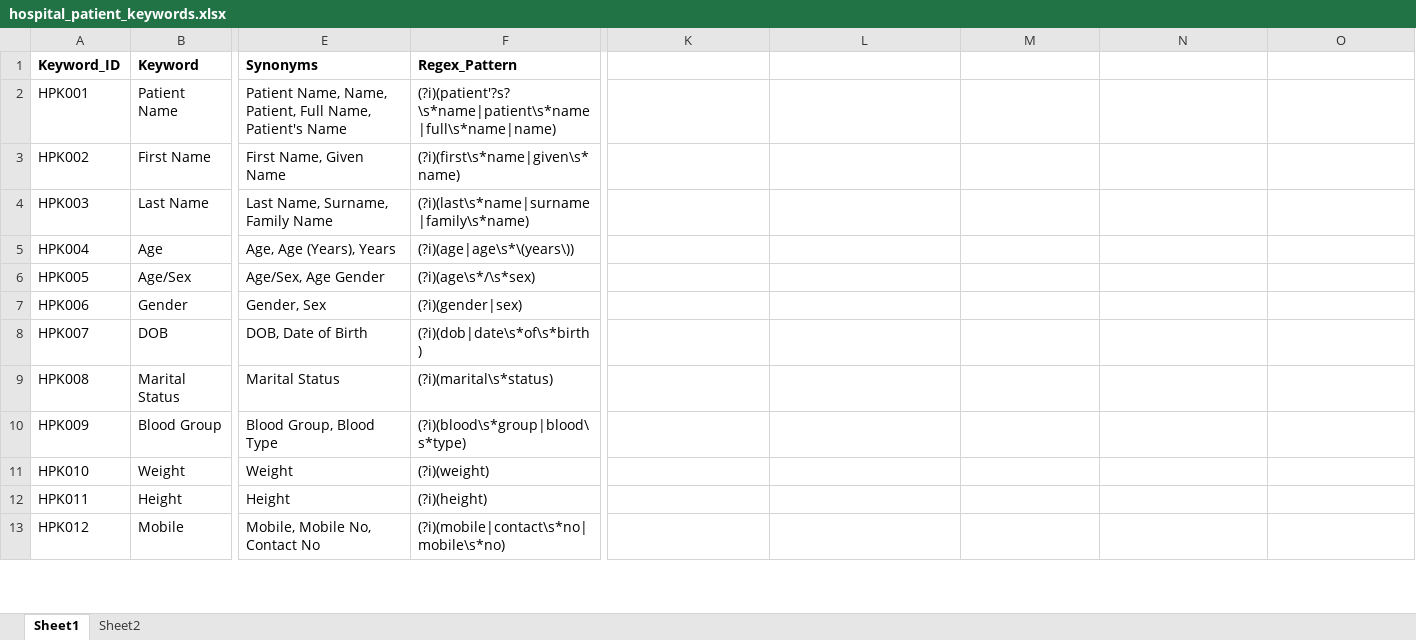
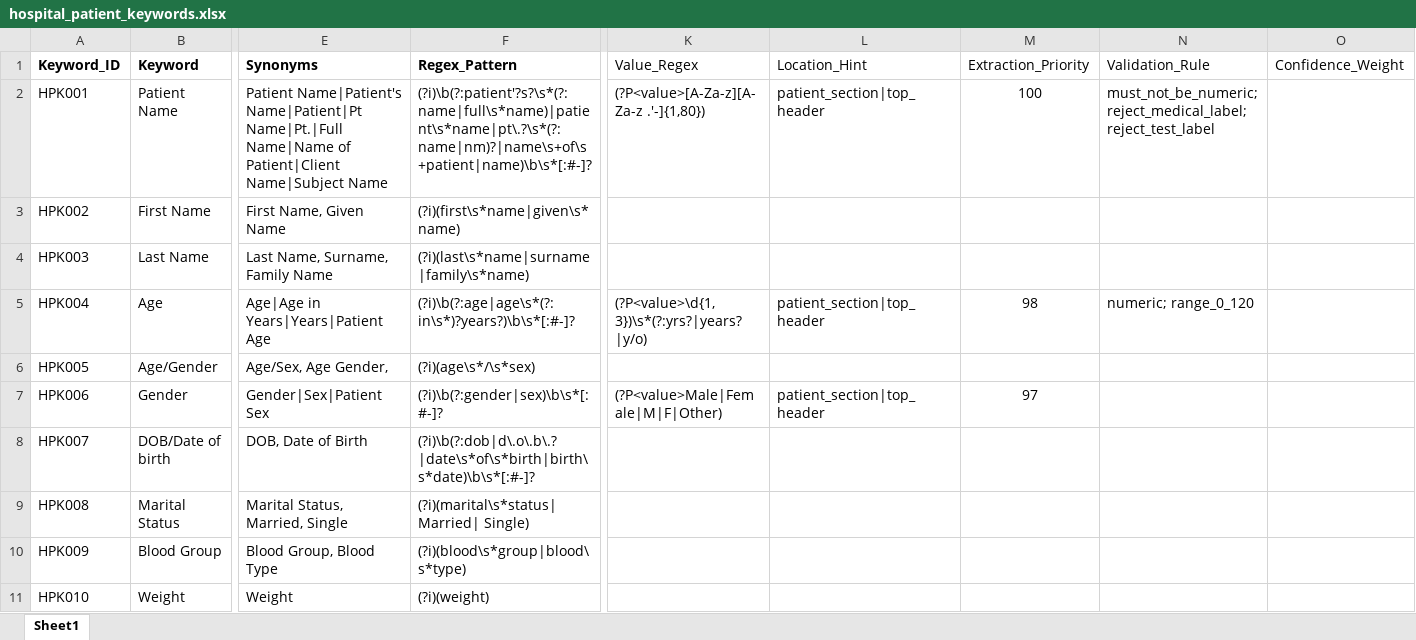
Before and after one commit to Kushagra54321/MedSaathi, an Excel workbook: backend/data/hospital_patient_keywords.xlsx, sheet Sheet1, drawn as a sheet; only a part is shown, gaps mark what is left out; the shorter side is filled out with more unchanged rows; values as stored, in another font and other column widths than the file's, no borders; the diff covers the shown part only; the diff names each change by its address in the sheet, - before the commit and + after, or states it on an @@ line.

Commit message:
feat: complete Phase 1 & Phase 2 - Multilingual AI Medical Assistant (MedSaathi) with Gemini LLM, dual PDF reports, and modern UI

```diff
--- a/backend/data/hospital_patient_keywords.xlsx (sheet Sheet1)
+++ b/backend/data/hospital_patient_keywords.xlsx (sheet Sheet1)
-sheet tab: Sheet2
-K1: (empty)
+K1: Value_Regex
-L1: (empty)
+L1: Location_Hint
-M1: (empty)
+M1: Extraction_Priority
-N1: (empty)
+N1: Validation_Rule
-O1: (empty)
+O1: Confidence_Weight
-E2 (Synonyms): Patient Name, Name, Patient, Full Name, Patient's Name
+E2 (Synonyms): Patient Name|Patient's Name|Patient|Pt Name|Pt.|Full Name|Name of Patient|Client Name|Subject Name
-F2 (Regex_Pattern): (?i)(patient'?s?\s*name|patient\s*name|full\s*name|name)
+F2 (Regex_Pattern): (?i)\b(?:patient'?s?\s*(?:name|full\s*name)|patient\s*name|pt\.?\s*(?:name|nm)?|name\s+of\s+patient|name)\b\s*[:#-]?
-K2 (Value_Regex): (empty)
+K2 (Value_Regex): (?P<value>[A-Za-z][A-Za-z .'-]{1,80})
-L2 (Location_Hint): (empty)
+L2 (Location_Hint): patient_section|top_header
-M2 (Extraction_Priority): (empty)
+M2 (Extraction_Priority): 100
-N2 (Validation_Rule): (empty)
+N2 (Validation_Rule): must_not_be_numeric; reject_medical_label; reject_test_label
-E5 (Synonyms): Age, Age (Years), Years
+E5 (Synonyms): Age|Age in Years|Years|Patient Age
-F5 (Regex_Pattern): (?i)(age|age\s*\(years\))
+F5 (Regex_Pattern): (?i)\b(?:age|age\s*(?:in\s*)?years?)\b\s*[:#-]?
-K5 (Value_Regex): (empty)
+K5 (Value_Regex): (?P<value>\d{1,3})\s*(?:yrs?|years?|y/o)
-L5 (Location_Hint): (empty)
+L5 (Location_Hint): patient_section|top_header
-M5 (Extraction_Priority): (empty)
+M5 (Extraction_Priority): 98
-N5 (Validation_Rule): (empty)
+N5 (Validation_Rule): numeric; range_0_120
-B6 (Keyword): Age/Sex
+B6 (Keyword): Age/Gender
-E6 (Synonyms): Age/Sex, Age Gender
+E6 (Synonyms): Age/Sex, Age Gender,
-E7 (Synonyms): Gender, Sex
+E7 (Synonyms): Gender|Sex|Patient Sex
-F7 (Regex_Pattern): (?i)(gender|sex)
+F7 (Regex_Pattern): (?i)\b(?:gender|sex)\b\s*[:#-]?
-K7 (Value_Regex): (empty)
+K7 (Value_Regex): (?P<value>Male|Female|M|F|Other)
-L7 (Location_Hint): (empty)
+L7 (Location_Hint): patient_section|top_header
-M7 (Extraction_Priority): (empty)
+M7 (Extraction_Priority): 97
-B8 (Keyword): DOB
+B8 (Keyword): DOB/Date of birth
-F8 (Regex_Pattern): (?i)(dob|date\s*of\s*birth)
+F8 (Regex_Pattern): (?i)\b(?:dob|d\.o\.b\.?|date\s*of\s*birth|birth\s*date)\b\s*[:#-]?
-E9 (Synonyms): Marital Status
+E9 (Synonyms): Marital Status, Married, Single
-F9 (Regex_Pattern): (?i)(marital\s*status)
+F9 (Regex_Pattern): (?i)(marital\s*status| Married| Single)
```
Also changed, not shown: 54 edited cells elsewhere in this sheet, backend/data/medical_master.xlsx, 20 other files.
